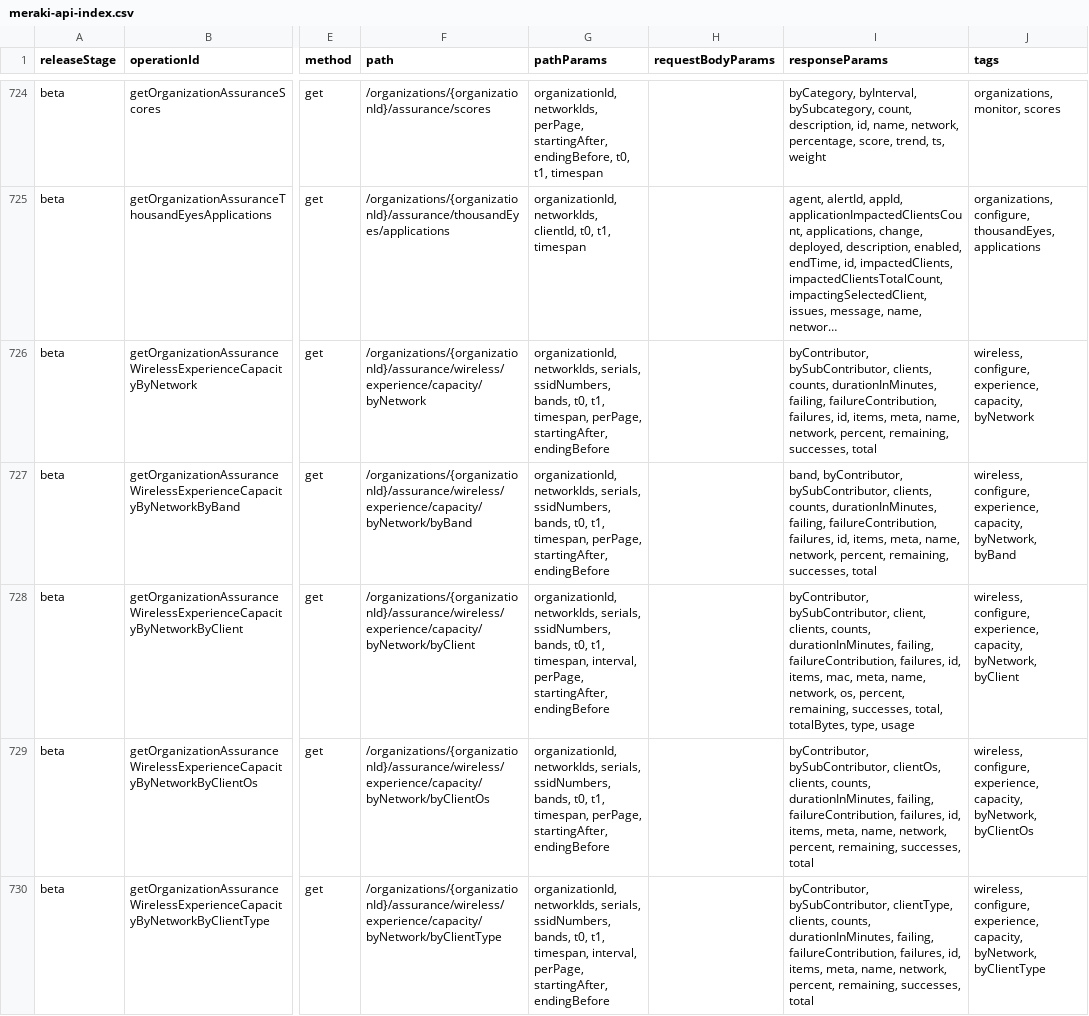
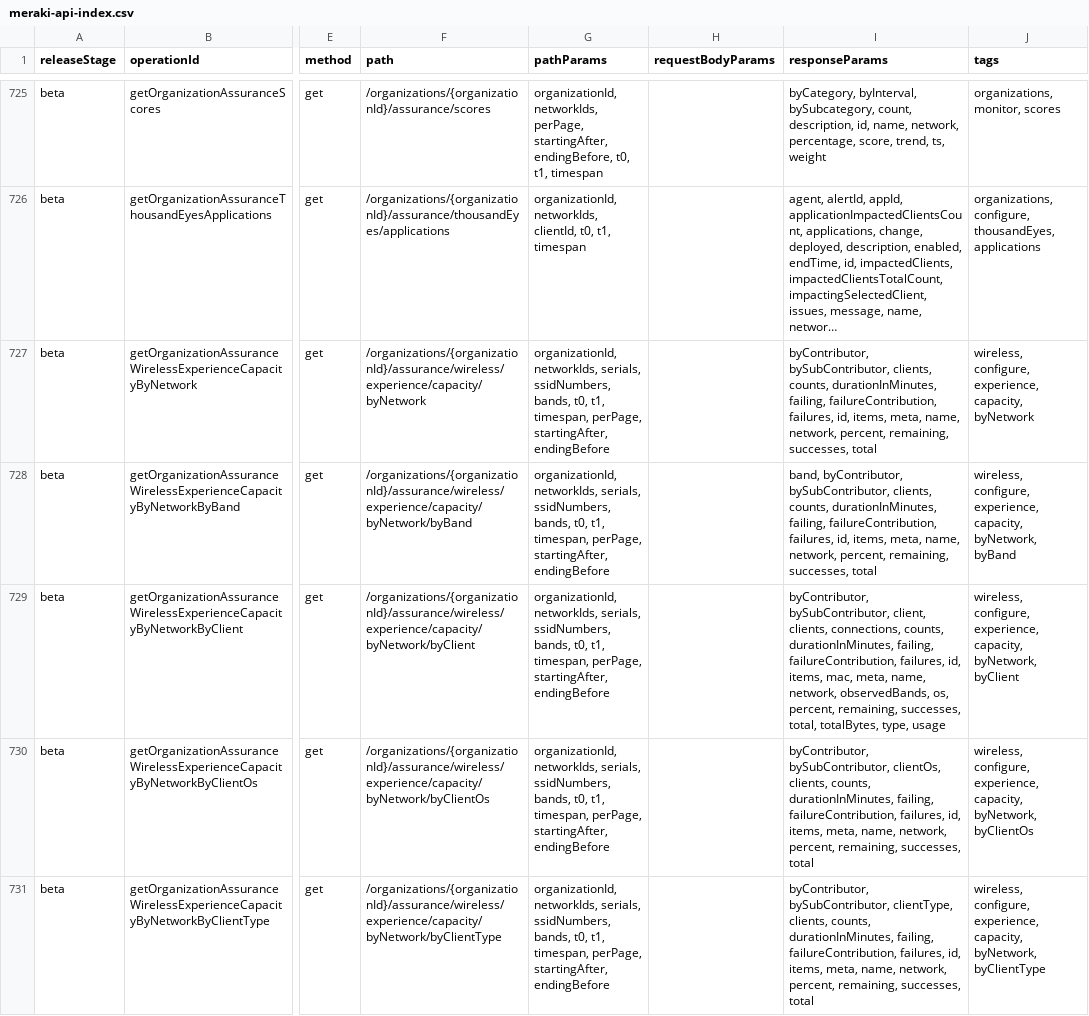
Before and after one commit to CiscoDevNet/Meraki-Dashboard-API-v1-Documentation, a CSV file: docs/api-index/meraki-api-index.csv, drawn as a sheet; only a part is shown, gaps mark what is left out; long unchanged cells end in …; addresses are those after the commit; the diff covers the shown part only; the diff names each change by its address in the sheet, - before the commit and + after, or states it on an @@ line.

```diff
--- a/docs/api-index/meraki-api-index.csv
+++ b/docs/api-index/meraki-api-index.csv
-G729 (pathParams): …t1, timespan, interval, perPage, startingAfter,…
+G729 (pathParams): …t1, timespan, perPage, startingAfter,…
-I729 (responseParams): …client, clients, counts, durationInMinutes, failing, failureContribution, failures, id, items, mac, meta, name, network, os, percent,…
+I729 (responseParams): …client, clients, connections, counts, durationInMinutes, failing, failureContribution, failures, id, items, mac, meta, name, network, observedBands, os, percent,…
-G731 (pathParams): …t1, timespan, interval, perPage, startingAfter,…
+G731 (pathParams): …t1, timespan, perPage, startingAfter,…
```
Also changed, not shown: 5 added rows and 16 edited cells elsewhere in this file, 2 other files.
